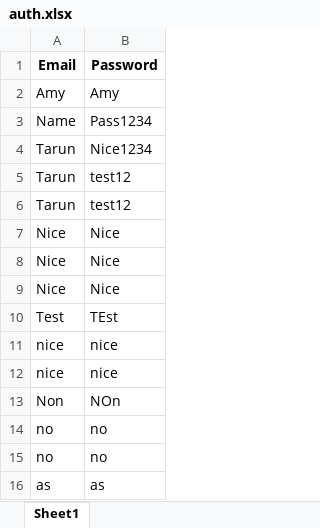
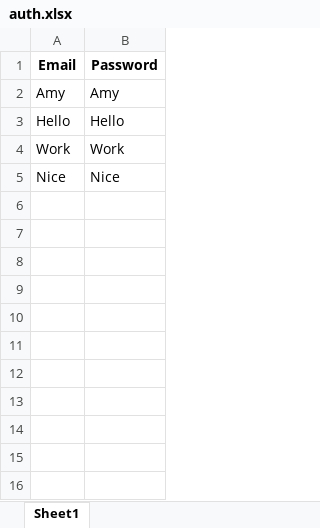
Before and after one commit to Tarster/POC, an Excel workbook: Auth/auth.xlsx, sheet Sheet1, drawn as a sheet; values as stored, in another font and other column widths than the file's, no borders; removed rows and columns are numbered as before the commit, all else as after; the diff names each change by its address in the sheet, - before the commit and + after, or states it on an @@ line.

```diff
--- a/Auth/auth.xlsx (sheet Sheet1)
+++ b/Auth/auth.xlsx (sheet Sheet1)
-row 3: Name | Pass1234
-row 4: Tarun | Nice1234
-row 5: Tarun | test12
-row 6: Tarun | test12
+row 3: Hello | Hello
+row 4: Work | Work
-row 8: Nice | Nice
-row 9: Nice | Nice
-row 10: Test | TEst
-row 11: nice | nice
-row 12: nice | nice
-row 13: Non | NOn
-row 14: no | no
-row 15: no | no
-row 16: as | as
```
Also changed, not shown: 4 other files.
